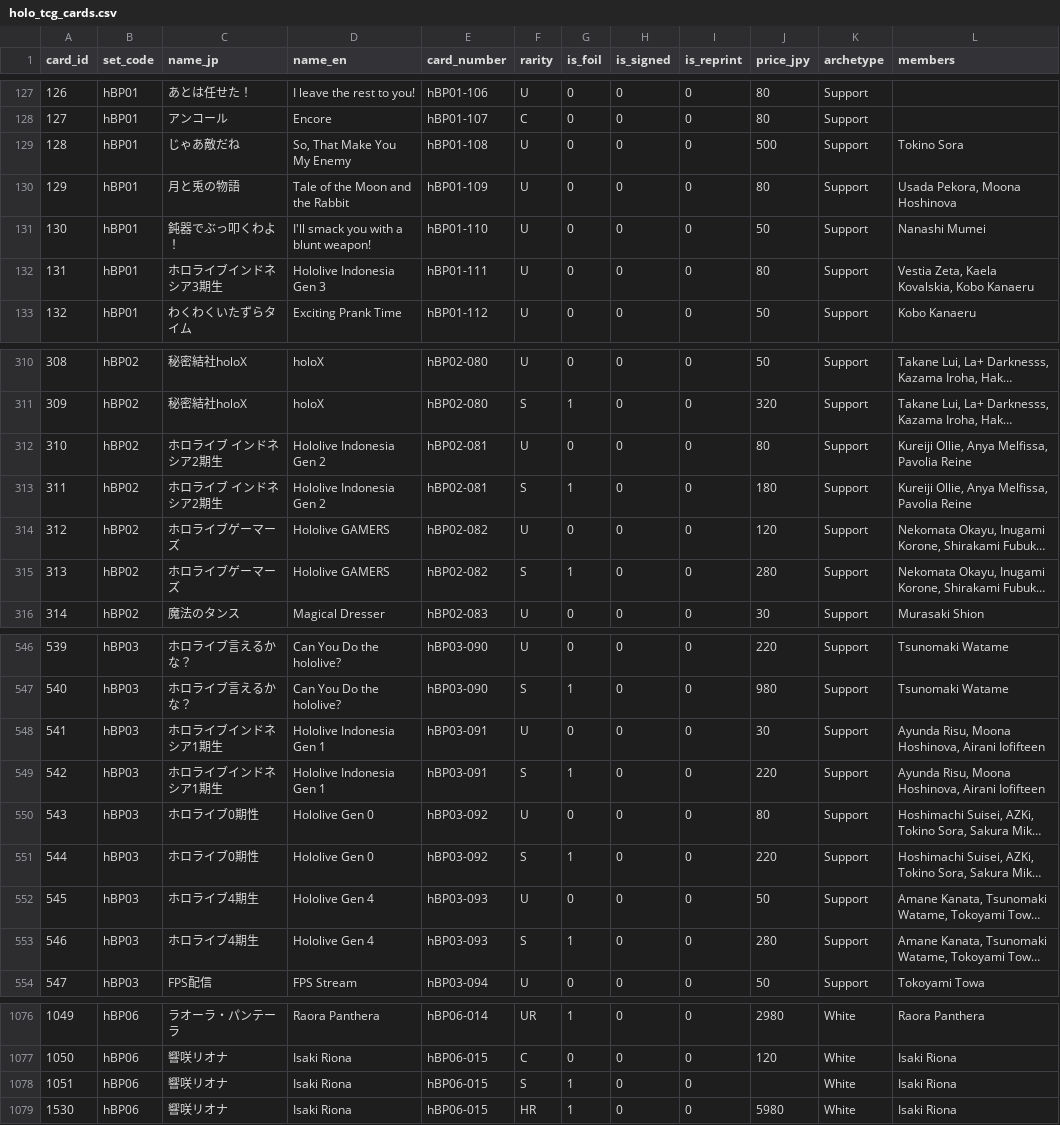
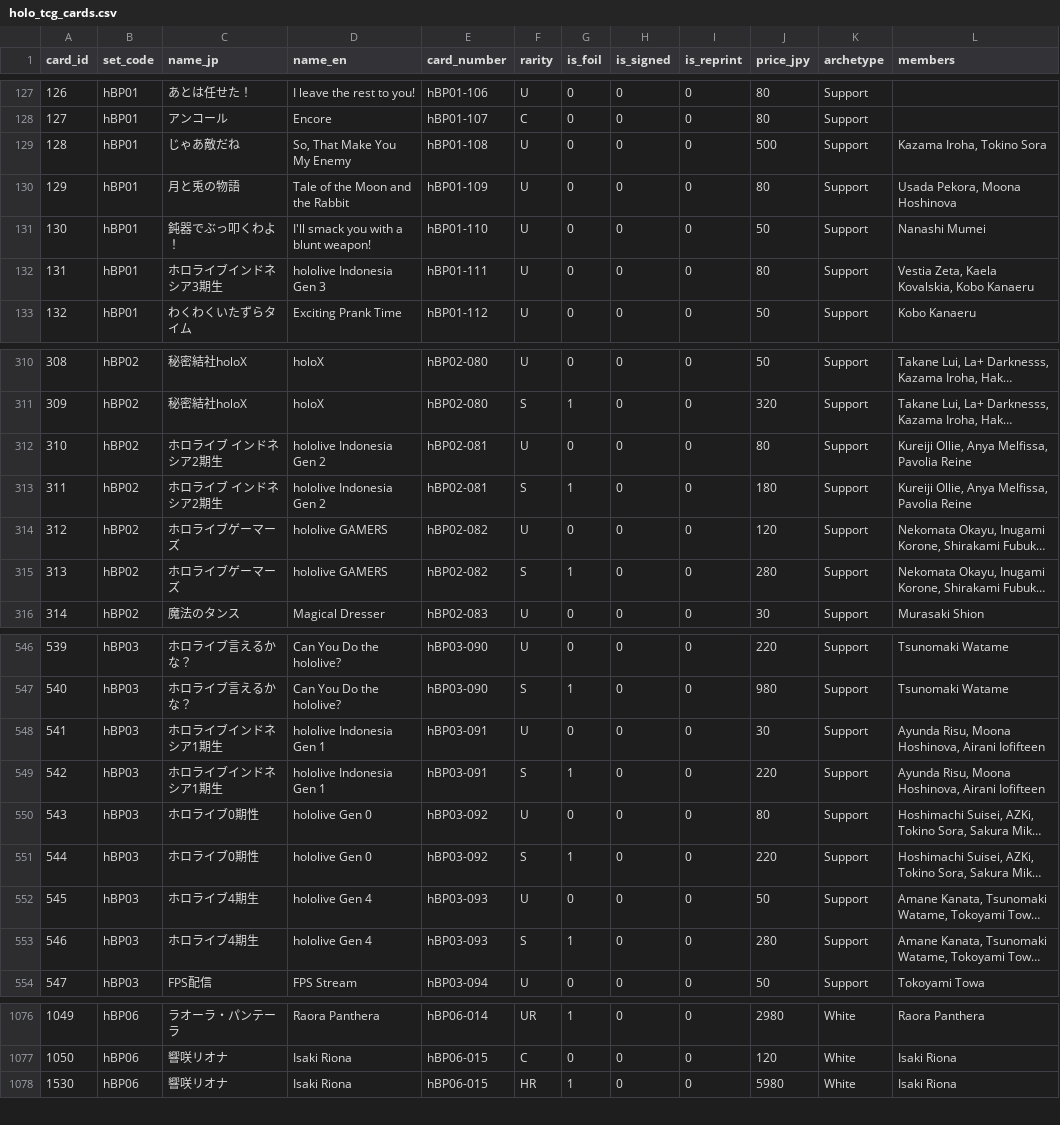
Before and after one commit to GokaiGoblin/oshi_collect, a CSV file: assets/holo_tcg_cards.csv, drawn as a sheet; only a part is shown, gaps mark what is left out; long unchanged cells end in …; the diff covers the shown part only; the diff names each change by its address in the sheet, - before the commit and + after, or states it on an @@ line.

```diff
--- a/assets/holo_tcg_cards.csv
+++ b/assets/holo_tcg_cards.csv
-L129 (members): Tokino Sora
+L129 (members): Kazama Iroha, Tokino Sora
-D132 (name_en): Hololive Indonesia Gen 3
+D132 (name_en): hololive Indonesia Gen 3
-D312:D313 (name_en): Hololive Indonesia Gen 2
+D312:D313 (name_en): hololive Indonesia Gen 2
-D314:D315 (name_en): Hololive GAMERS
+D314:D315 (name_en): hololive GAMERS
-D548:D549 (name_en): Hololive Indonesia Gen 1
+D548:D549 (name_en): hololive Indonesia Gen 1
-D550:D551 (name_en): Hololive Gen 0
+D550:D551 (name_en): hololive Gen 0
-D552:D553 (name_en): Hololive Gen 4
+D552:D553 (name_en): hololive Gen 4
-row 1078: 1051 | hBP06 | 響咲リオナ | Isaki Riona | hBP06-015 | S | 1 | 0 | 0 |  | White | Isaki Riona
```
Also changed, not shown: 8 edited cells elsewhere in this file, assets/holo_tcg_promos.csv, 14 other files.
